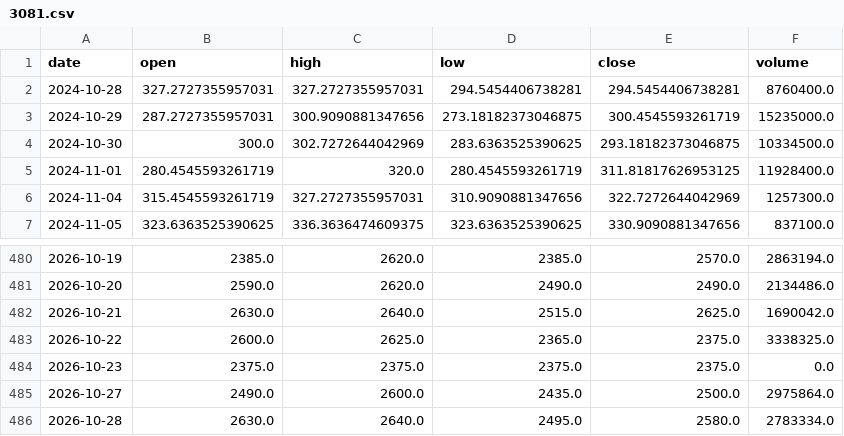
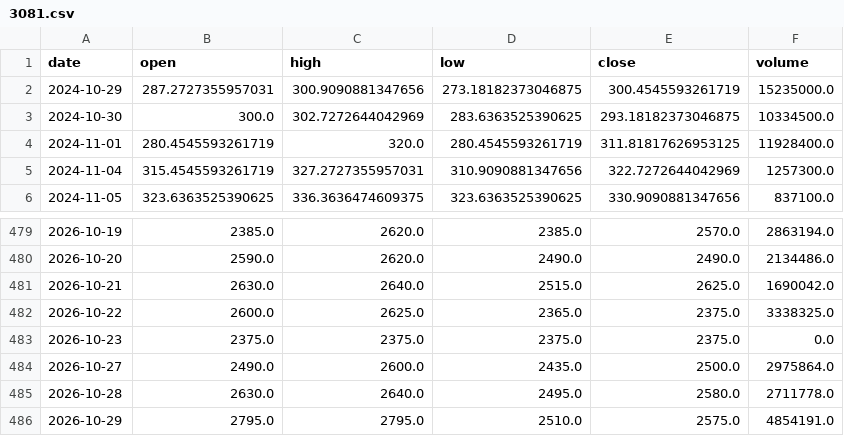
Before and after one commit to KiraChen0525/bias-bot, a CSV file: data/prices/3081.csv, drawn as a sheet; only a part is shown, gaps mark what is left out.

Commit message:
data: close 2026-10-29 21:42

```diff
--- a/data/prices/3081.csv
+++ b/data/prices/3081.csv
@@ -1,3 +1,2 @@
 date,open,high,low,close,volume
-2024-10-28,327.2727355957031,327.2727355957031,294.5454406738281,294.5454406738281,8760400.0
 2024-10-29,287.2727355957031,300.9090881347656,273.18182373046875,300.4545593261719,15235000.0
@@ -485,2 +484,3 @@ date,open,high,low,close,volume
 2026-10-27,2490.0,2600.0,2435.0,2500.0,2975864.0
-2026-10-28,2630.0,2640.0,2495.0,2580.0,2783334.0
+2026-10-28,2630.0,2640.0,2495.0,2580.0,2711778.0
+2026-10-29,2795.0,2795.0,2510.0,2575.0,4854191.0
```
Also changed, not shown: data/prices/2308.csv, data/prices/2345.csv, 17 other files.
